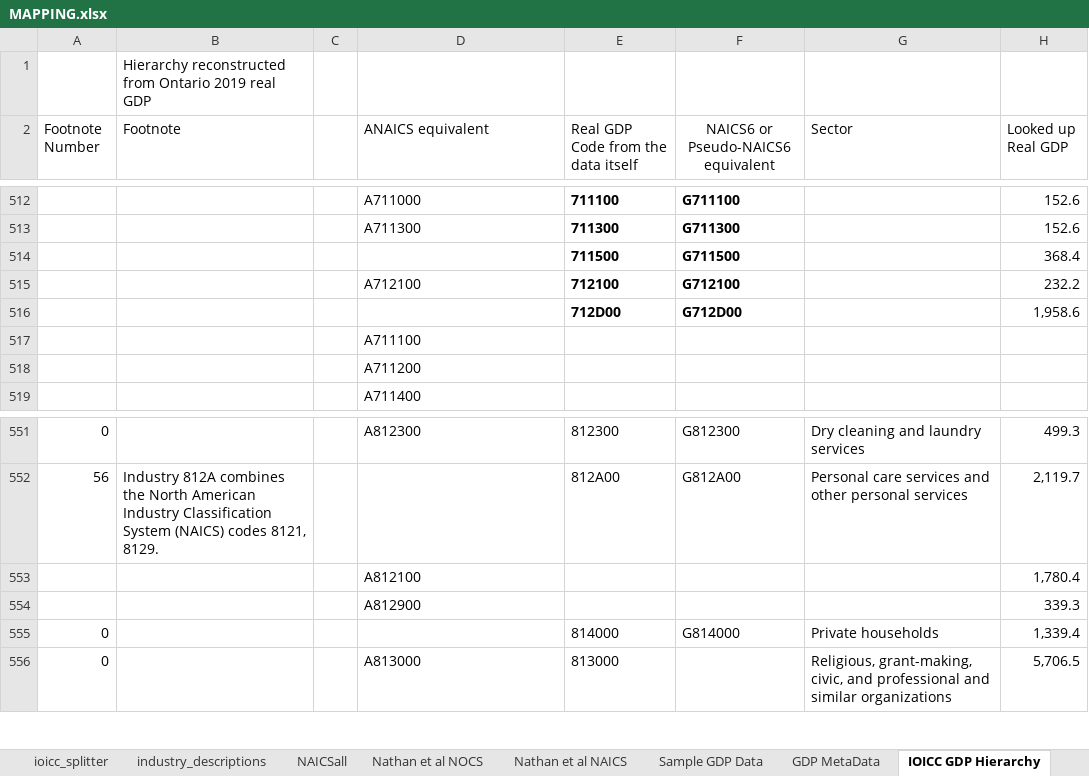
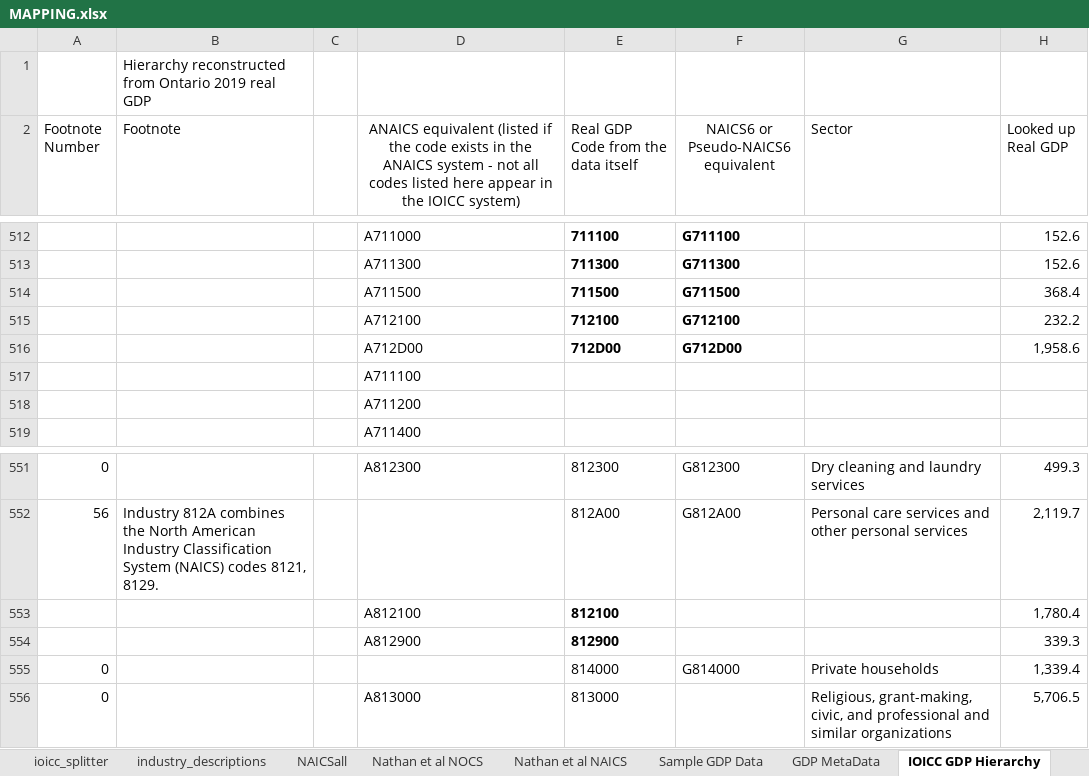
Before and after one commit to axfreeman/Canada-CI-2020, an Excel workbook: SOURCE DATA/MAPPING.xlsx, sheet IOICC GDP Hierarchy, drawn as a sheet; only a part is shown, gaps mark what is left out; values as stored, in another font and other column widths than the file's, no borders; the diff names each change by its address in the sheet, - before the commit and + after, or states it on an @@ line.

```diff
--- a/SOURCE DATA/MAPPING.xlsx (sheet IOICC GDP Hierarchy)
+++ b/SOURCE DATA/MAPPING.xlsx (sheet IOICC GDP Hierarchy)
-D2: ANAICS equivalent
+D2: ANAICS equivalent (listed if the code exists in the ANAICS system - not all codes listed here appear in the IOICC system)
-D2 alignment: left
+D2 alignment: center
-D514: (empty)
+D514: A711500
-D516: (empty)
+D516: A712D00
-E553: (empty)
+E553: 812100
-E554: (empty)
+E554: 812900
```
Also changed, not shown: sheet dim_industry, sheet META, 15 other files.
